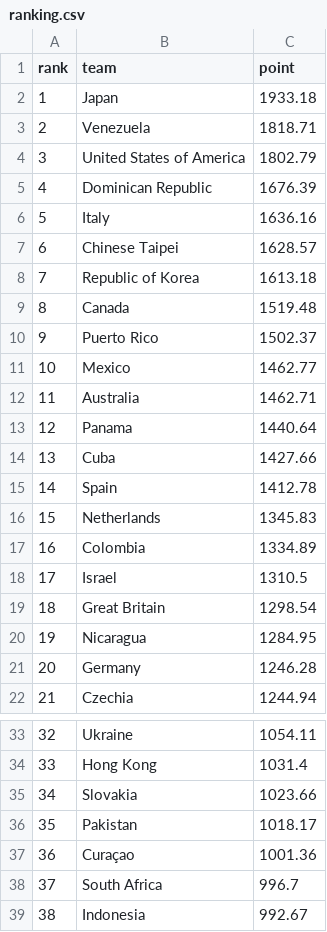
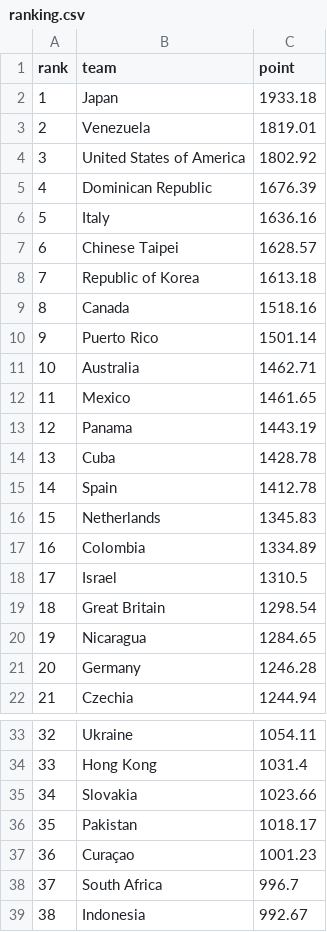
Before and after one commit to cafei-n/baseball_world, a CSV file: data/ranking.csv, drawn as a sheet; only a part is shown, gaps mark what is left out.

```diff
--- a/data/ranking.csv
+++ b/data/ranking.csv
@@ -2,4 +2,4 @@
 1,Japan,1933.18
-2,Venezuela,1818.71
-3,United States of America,1802.79
+2,Venezuela,1819.01
+3,United States of America,1802.92
 4,Dominican Republic,1676.39
@@ -8,8 +8,8 @@
 7,Republic of Korea,1613.18
-8,Canada,1519.48
-9,Puerto Rico,1502.37
-10,Mexico,1462.77
-11,Australia,1462.71
-12,Panama,1440.64
-13,Cuba,1427.66
+8,Canada,1518.16
+9,Puerto Rico,1501.14
+10,Australia,1462.71
+11,Mexico,1461.65
+12,Panama,1443.19
+13,Cuba,1428.78
 14,Spain,1412.78
@@ -19,3 +19,3 @@
 18,Great Britain,1298.54
-19,Nicaragua,1284.95
+19,Nicaragua,1284.65
 20,Germany,1246.28
@@ -36,3 +36,3 @@
 35,Pakistan,1018.17
-36,Curaçao,1001.36
+36,Curaçao,1001.23
 37,South Africa,996.7
```
Also changed, not shown: data/ranking_history.csv, data/scraped_events.csv, 8 other files.
